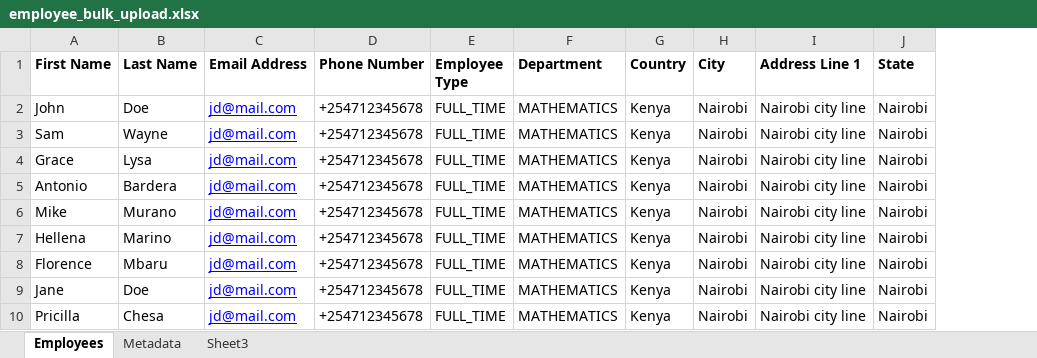
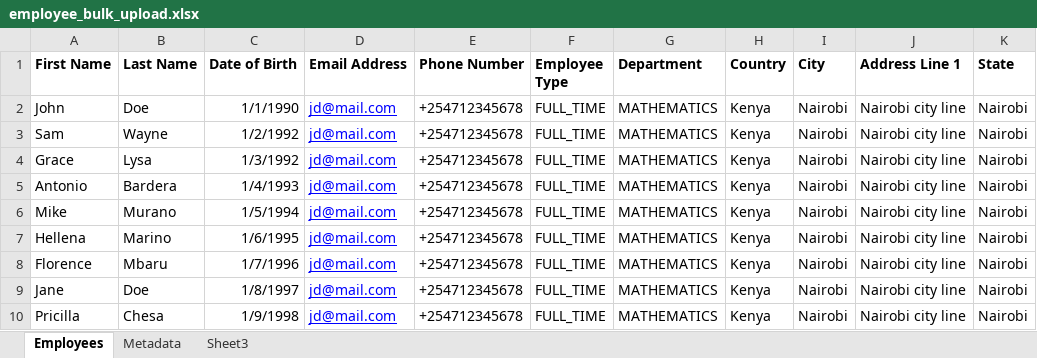
Before and after one commit to mikemacharia39/kotlin-playground, an Excel workbook: src/main/resources/public/employee_bulk_upload.xlsx, sheet Employees, drawn as a sheet; only a part is shown; values as stored, in another font and other column widths than the file's, no borders; the diff names each change by its address in the sheet, - before the commit and + after, or states it on an @@ line.

Commit message:
add bulk upload file to project

```diff
--- a/src/main/resources/public/employee_bulk_upload.xlsx (sheet Employees)
+++ b/src/main/resources/public/employee_bulk_upload.xlsx (sheet Employees)
+column C (Date of Birth), rows 2-10: 1/1/1990 | 1/2/1992 | 1/3/1992 | 1/4/1993 | 1/5/1994 | 1/6/1995 | 1/7/1996 | 1/8/1997 | 1/9/1998
```
